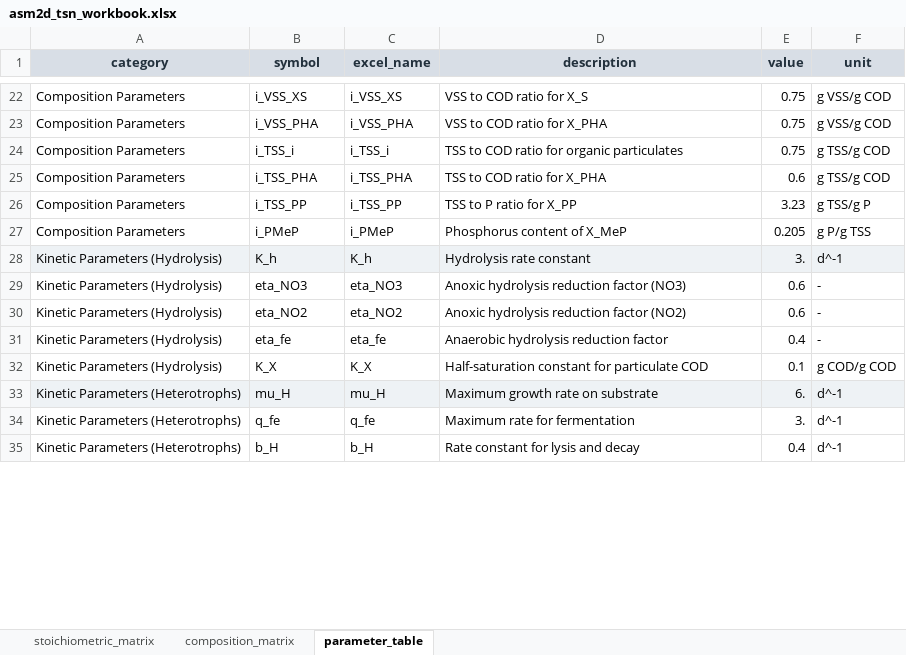
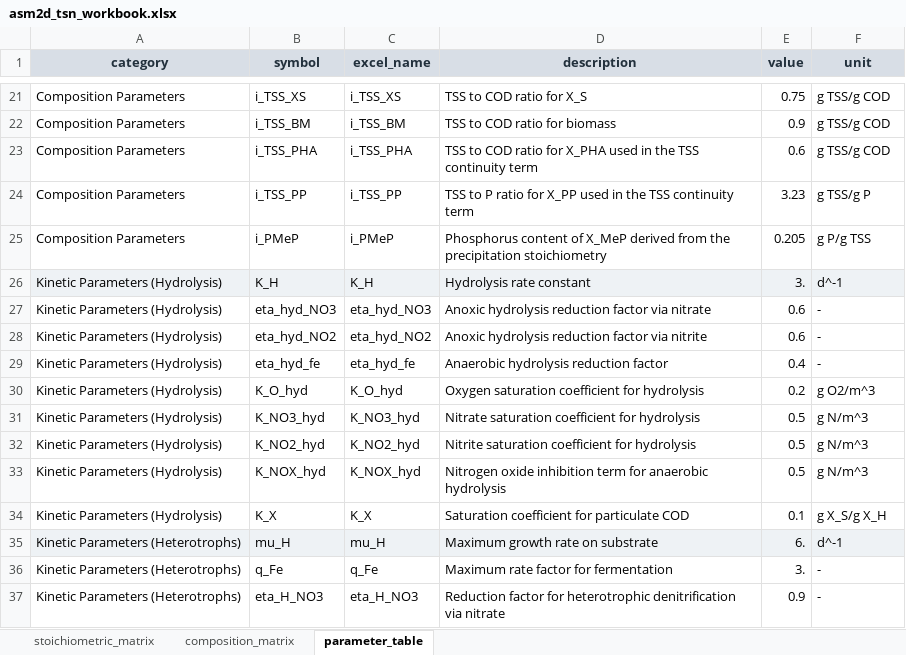
Before and after one commit to egbertoselerio1997/pibre-model, an Excel workbook: data/asm2d-tsn/asm2d_tsn_workbook.xlsx, sheet parameter_table, drawn as a sheet; only a part is shown, gaps mark what is left out; the shorter side is filled out with more unchanged rows; values as stored, in another font and other column widths than the file's, no borders; removed rows and columns are numbered as before the commit, all else as after; the diff covers the shown part only; the diff names each change by its address in the sheet, - before the commit and + after, or states it on an @@ line.

```diff
--- a/data/asm2d-tsn/asm2d_tsn_workbook.xlsx (sheet parameter_table)
+++ b/data/asm2d-tsn/asm2d_tsn_workbook.xlsx (sheet parameter_table)
-B21 (symbol): i_VSS_XS
+B21 (symbol): i_TSS_XS
-C21 (excel_name): i_VSS_XS
+C21 (excel_name): i_TSS_XS
-D21 (description): VSS to COD ratio for X_S
+D21 (description): TSS to COD ratio for X_S
-F21 (unit): g VSS/g COD
+F21 (unit): g TSS/g COD
-row 23: Composition Parameters | i_VSS_PHA | i_VSS_PHA | VSS to COD ratio for X_PHA | 0.75 | g VSS/g COD
-B22 (symbol): i_TSS_i
+B22 (symbol): i_TSS_BM
-C22 (excel_name): i_TSS_i
+C22 (excel_name): i_TSS_BM
-D22 (description): TSS to COD ratio for organic particulates
+D22 (description): TSS to COD ratio for biomass
-E22 (value): 0.75
+E22 (value): 0.9
-D23 (description): TSS to COD ratio for X_PHA
+D23 (description): TSS to COD ratio for X_PHA used in the TSS continuity term
-D24 (description): TSS to P ratio for X_PP
+D24 (description): TSS to P ratio for X_PP used in the TSS continuity term
-D25 (description): …of X_MeP
+D25 (description): …of X_MeP derived from the precipitation stoichiometry
-B26 (symbol): K_h
+B26 (symbol): K_H
-C26 (excel_name): K_h
+C26 (excel_name): K_H
-B27 (symbol): eta_NO3
+B27 (symbol): eta_hyd_NO3
-C27 (excel_name): eta_NO3
+C27 (excel_name): eta_hyd_NO3
-D27 (description): Anoxic hydrolysis reduction factor (NO3)
+D27 (description): Anoxic hydrolysis reduction factor via nitrate
-B28 (symbol): eta_NO2
+B28 (symbol): eta_hyd_NO2
-C28 (excel_name): eta_NO2
+C28 (excel_name): eta_hyd_NO2
-D28 (description): Anoxic hydrolysis reduction factor (NO2)
+D28 (description): Anoxic hydrolysis reduction factor via nitrite
-B29 (symbol): eta_fe
+B29 (symbol): eta_hyd_fe
-C29 (excel_name): eta_fe
+C29 (excel_name): eta_hyd_fe
+row 30: Kinetic Parameters (Hydrolysis) | K_O_hyd | K_O_hyd | Oxygen saturation coefficient for hydrolysis | 0.2 | g O2/m^3
+row 31: Kinetic Parameters (Hydrolysis) | K_NO3_hyd | K_NO3_hyd | Nitrate saturation coefficient for hydrolysis | 0.5 | g N/m^3
+row 32: Kinetic Parameters (Hydrolysis) | K_NO2_hyd | K_NO2_hyd | Nitrite saturation coefficient for hydrolysis | 0.5 | g N/m^3
+row 33: Kinetic Parameters (Hydrolysis) | K_NOX_hyd | K_NOX_hyd | Nitrogen oxide inhibition term for anaerobic hydrolysis | 0.5 | g N/m^3
-D34 (description): Half-saturation constant for particulate COD
+D34 (description): Saturation coefficient for particulate COD
-F34 (unit): g COD/g COD
+F34 (unit): g X_S/g X_H
-B36 (symbol): q_fe
+B36 (symbol): q_Fe
-C36 (excel_name): q_fe
+C36 (excel_name): q_Fe
-D36 (description): Maximum rate for fermentation
+D36 (description): Maximum rate factor for fermentation
-F36 (unit): d^-1
+F36 (unit): -
+row 37: Kinetic Parameters (Heterotrophs) | eta_H_NO3 | eta_H_NO3 | Reduction factor for heterotrophic denitrification via nitrate | 0.9 | -
```
Also changed, not shown: 17 added rows, 5 removed rows, 4 moved rows, 69 edited cells and cell formats elsewhere in this sheet, sheet stoichiometric_matrix, sheet composition_matrix, 15 other files.
